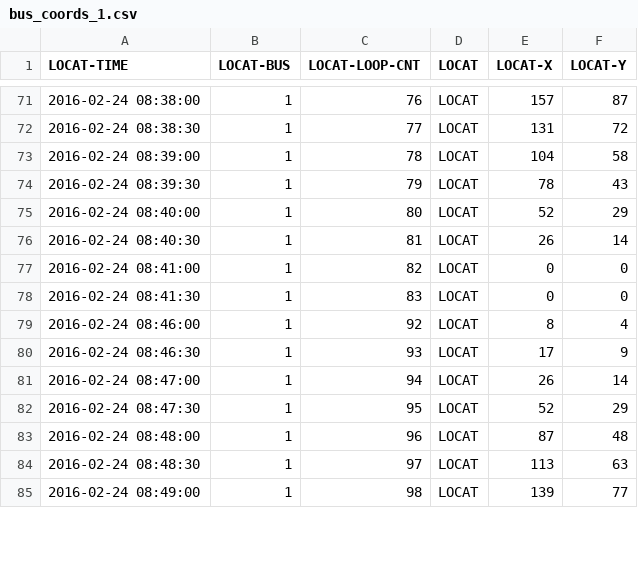
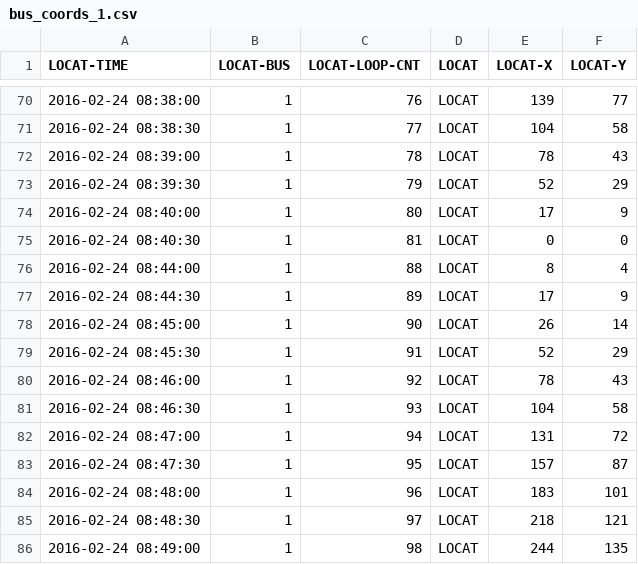
Before and after one commit to ErasRasmuson/LA, a CSV file: LogFile/PreProsessed/TLG_1/bus_coords_1.csv, drawn as a sheet; only a part is shown, gaps mark what is left out; the diff covers the shown part only.

```diff
--- a/LogFile/PreProsessed/TLG_1/bus_coords_1.csv
+++ b/LogFile/PreProsessed/TLG_1/bus_coords_1.csv
@@ -71,15 +70,17 @@ LOCAT-TIME,LOCAT-BUS,LOCAT-LOOP-CNT,LOCAT,LOCAT-X,LOCAT-Y
-2016-02-24 08:38:00,1,76,LOCAT,157,87
-2016-02-24 08:38:30,1,77,LOCAT,131,72
-2016-02-24 08:39:00,1,78,LOCAT,104,58
-2016-02-24 08:39:30,1,79,LOCAT,78,43
-2016-02-24 08:40:00,1,80,LOCAT,52,29
-2016-02-24 08:40:30,1,81,LOCAT,26,14
-2016-02-24 08:41:00,1,82,LOCAT,0,0
-2016-02-24 08:41:30,1,83,LOCAT,0,0
-2016-02-24 08:46:00,1,92,LOCAT,8,4
-2016-02-24 08:46:30,1,93,LOCAT,17,9
-2016-02-24 08:47:00,1,94,LOCAT,26,14
-2016-02-24 08:47:30,1,95,LOCAT,52,29
-2016-02-24 08:48:00,1,96,LOCAT,87,48
-2016-02-24 08:48:30,1,97,LOCAT,113,63
-2016-02-24 08:49:00,1,98,LOCAT,139,77
+2016-02-24 08:38:00,1,76,LOCAT,139,77
+2016-02-24 08:38:30,1,77,LOCAT,104,58
+2016-02-24 08:39:00,1,78,LOCAT,78,43
+2016-02-24 08:39:30,1,79,LOCAT,52,29
+2016-02-24 08:40:00,1,80,LOCAT,17,9
+2016-02-24 08:40:30,1,81,LOCAT,0,0
+2016-02-24 08:44:00,1,88,LOCAT,8,4
+2016-02-24 08:44:30,1,89,LOCAT,17,9
+2016-02-24 08:45:00,1,90,LOCAT,26,14
+2016-02-24 08:45:30,1,91,LOCAT,52,29
+2016-02-24 08:46:00,1,92,LOCAT,78,43
+2016-02-24 08:46:30,1,93,LOCAT,104,58
+2016-02-24 08:47:00,1,94,LOCAT,131,72
+2016-02-24 08:47:30,1,95,LOCAT,157,87
+2016-02-24 08:48:00,1,96,LOCAT,183,101
+2016-02-24 08:48:30,1,97,LOCAT,218,121
+2016-02-24 08:49:00,1,98,LOCAT,244,135
```
Also changed, not shown: 1 removed row and 126 edited cells elsewhere in this file, LogFile/PreProsessed/TLG_1/bus_login.csv, LogFile/PreProsessed/TLG_1/ccs_ad.csv, 11 other files.
